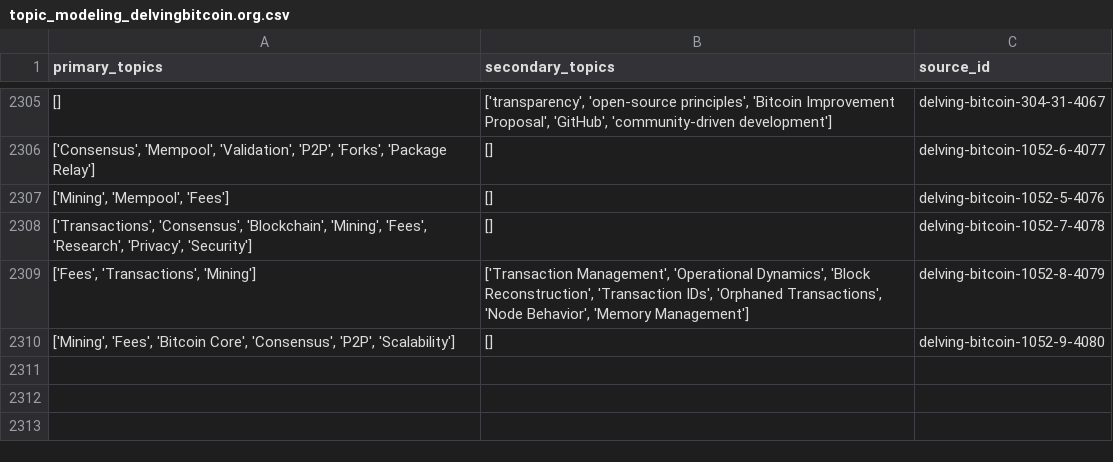
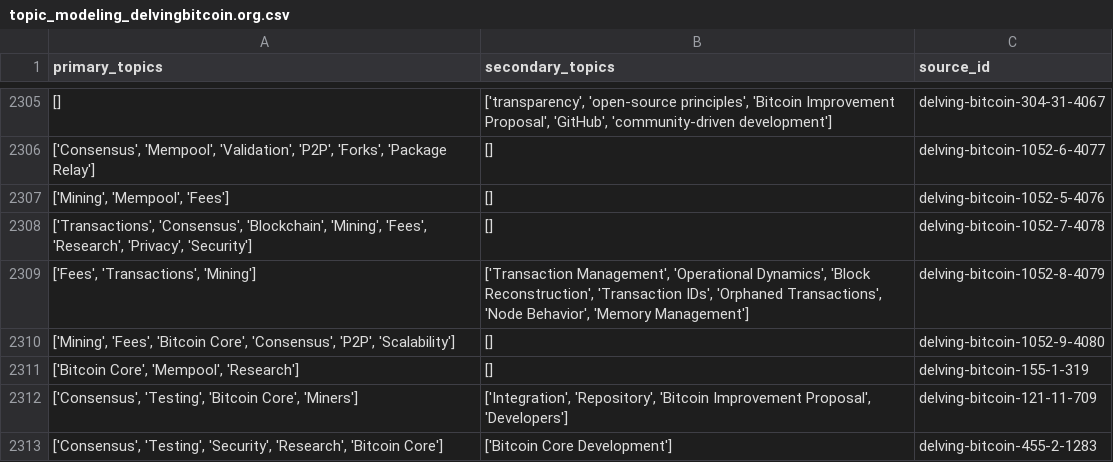
Before and after one commit to bitcoinsearch/llm-fine-tuning, a CSV file: gpt_output/topic_modeling_delvingbitcoin.org.csv, drawn as a sheet; only a part is shown, gaps mark what is left out.

Commit message:
Updated csv files with topics from latest ES docs

```diff
--- a/gpt_output/topic_modeling_delvingbitcoin.org.csv
+++ b/gpt_output/topic_modeling_delvingbitcoin.org.csv
@@ -2310 +2310,4 @@ primary_topics,secondary_topics,source_id
 "['Mining', 'Fees', 'Bitcoin Core', 'Consensus', 'P2P', 'Scalability']",[],delving-bitcoin-1052-9-4080
+"['Bitcoin Core', 'Mempool', 'Research']",[],delving-bitcoin-155-1-319
+"['Consensus', 'Testing', 'Bitcoin Core', 'Miners']","['Integration', 'Repository', 'Bitcoin Improvement Proposal', 'Developers']",delving-bitcoin-121-11-709
+"['Consensus', 'Testing', 'Security', 'Research', 'Bitcoin Core']",['Bitcoin Core Development'],delving-bitcoin-455-2-1283
```
